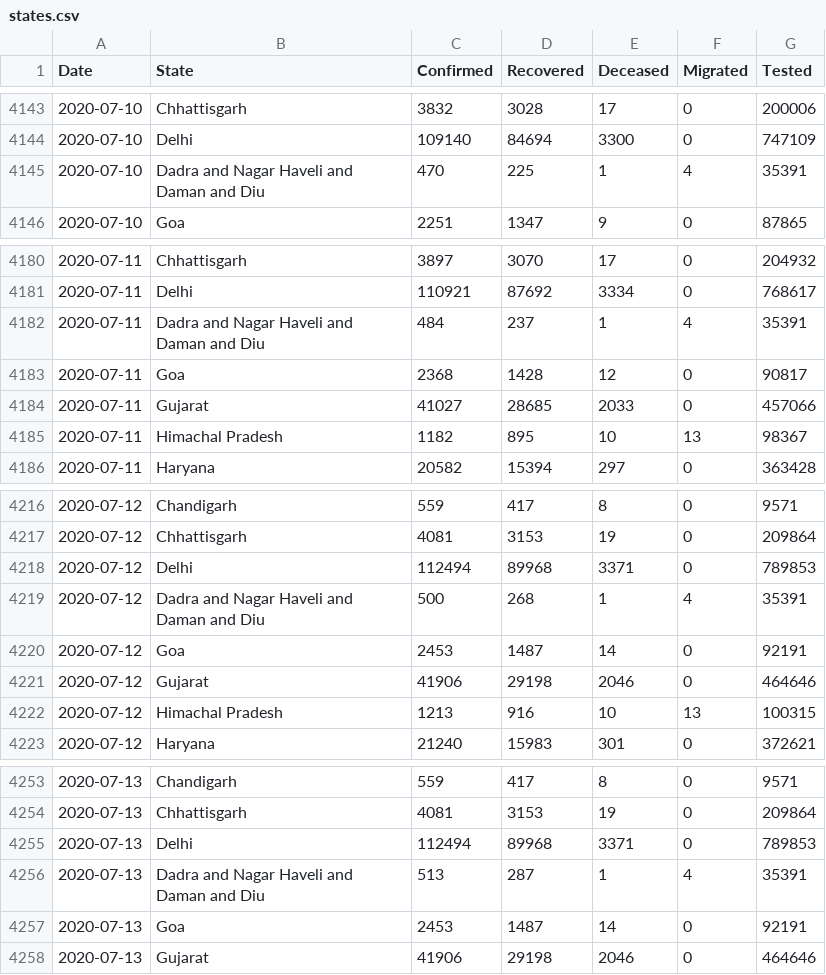
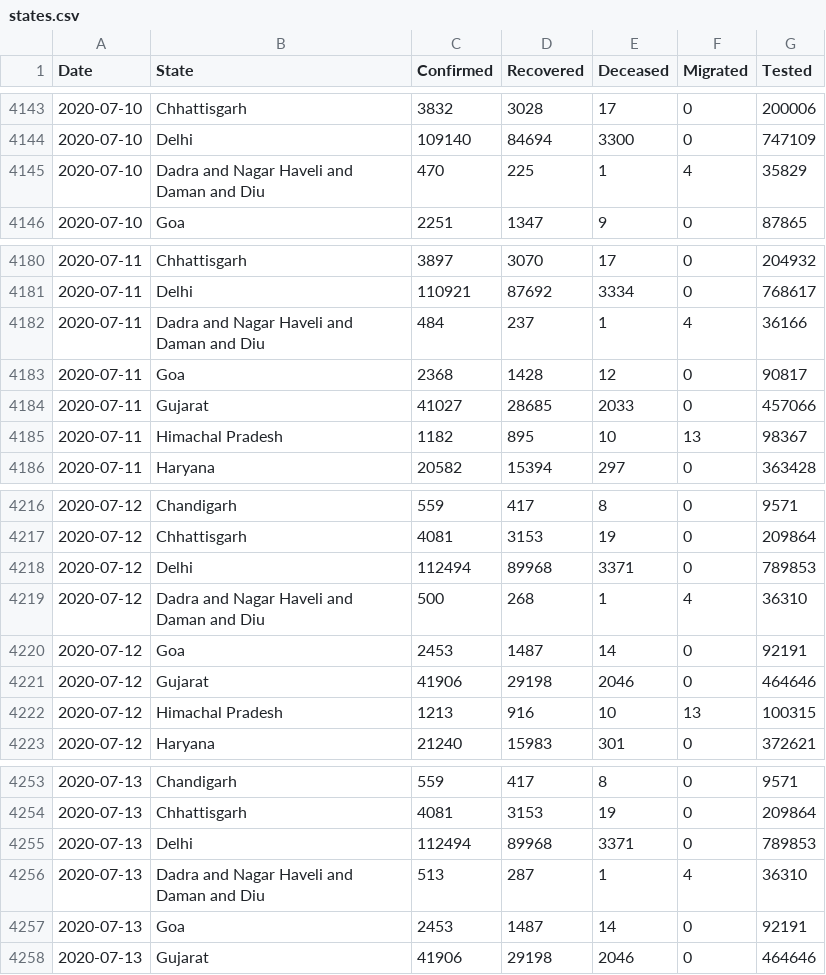
Before and after one commit to maaz619/api, a CSV file: csv/latest/states.csv, drawn as a sheet; only a part is shown, gaps mark what is left out.

```diff
--- a/csv/latest/states.csv
+++ b/csv/latest/states.csv
@@ -4144,3 +4144,3 @@ Date,State,Confirmed,Recovered,Deceased,Migrated,Tested
 2020-07-10,Delhi,109140,84694,3300,0,747109
-2020-07-10,Dadra and Nagar Haveli and Daman and Diu,470,225,1,4,35391
+2020-07-10,Dadra and Nagar Haveli and Daman and Diu,470,225,1,4,35829
 2020-07-10,Goa,2251,1347,9,0,87865
@@ -4181,3 +4181,3 @@ Date,State,Confirmed,Recovered,Deceased,Migrated,Tested
 2020-07-11,Delhi,110921,87692,3334,0,768617
-2020-07-11,Dadra and Nagar Haveli and Daman and Diu,484,237,1,4,35391
+2020-07-11,Dadra and Nagar Haveli and Daman and Diu,484,237,1,4,36166
 2020-07-11,Goa,2368,1428,12,0,90817
@@ -4218,3 +4218,3 @@ Date,State,Confirmed,Recovered,Deceased,Migrated,Tested
 2020-07-12,Delhi,112494,89968,3371,0,789853
-2020-07-12,Dadra and Nagar Haveli and Daman and Diu,500,268,1,4,35391
+2020-07-12,Dadra and Nagar Haveli and Daman and Diu,500,268,1,4,36310
 2020-07-12,Goa,2453,1487,14,0,92191
@@ -4255,3 +4255,3 @@ Date,State,Confirmed,Recovered,Deceased,Migrated,Tested
 2020-07-13,Delhi,112494,89968,3371,0,789853
-2020-07-13,Dadra and Nagar Haveli and Daman and Diu,513,287,1,4,35391
+2020-07-13,Dadra and Nagar Haveli and Daman and Diu,513,287,1,4,36310
 2020-07-13,Goa,2453,1487,14,0,92191
```
Also changed, not shown: csv/latest/state_wise.csv, csv/latest/statewise_tested_numbers_data.csv, 30 other files.
